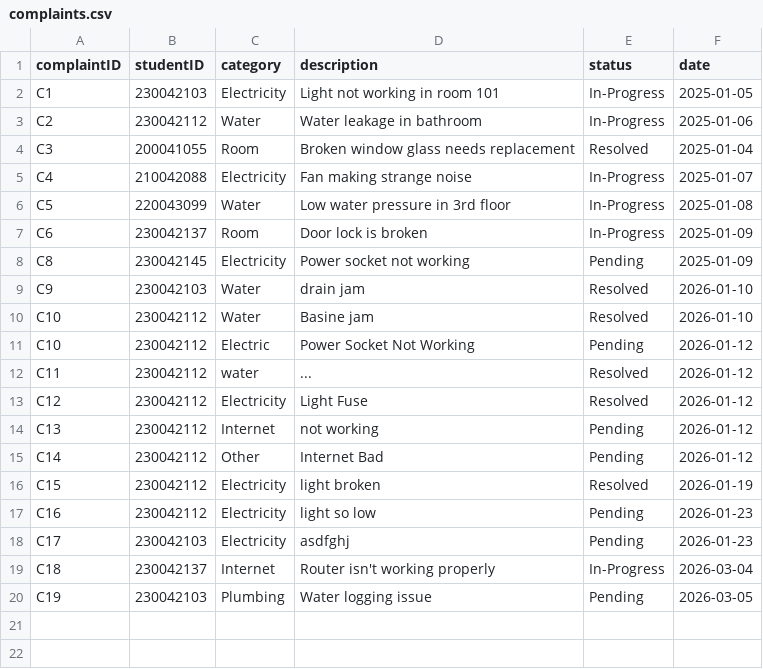
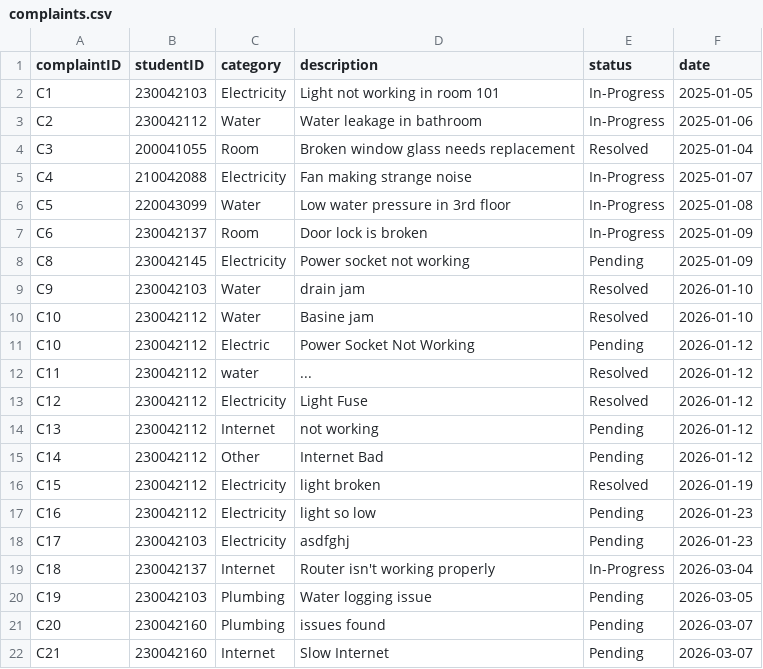
Before and after one commit to didarulshahriar37/HallVerse, a CSV file: code/data/complaints.csv, drawn as a sheet.

Commit message:
modified routing in file/view complaint section on student menu

```diff
--- a/code/data/complaints.csv
+++ b/code/data/complaints.csv
@@ -20 +20,3 @@ C18,230042137,Internet,Router isn't working properly,In-Progress,2026-03-04
 C19,230042103,Plumbing,Water logging issue,Pending,2026-03-05
+C20,230042160,Plumbing,issues found,Pending,2026-03-07
+C21,230042160,Internet,Slow Internet,Pending,2026-03-07
```
Also changed, not shown: code/data/students.csv, 2 other files.
